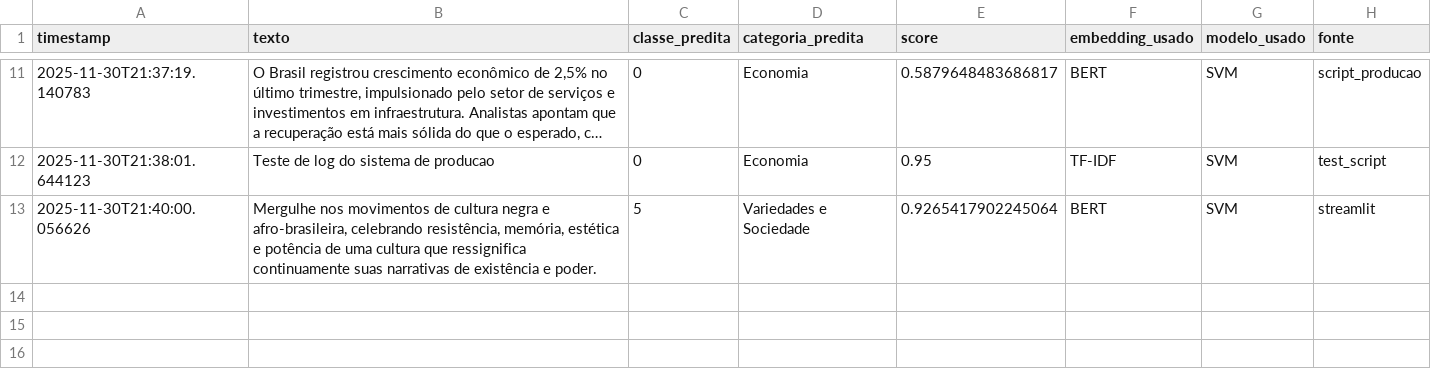
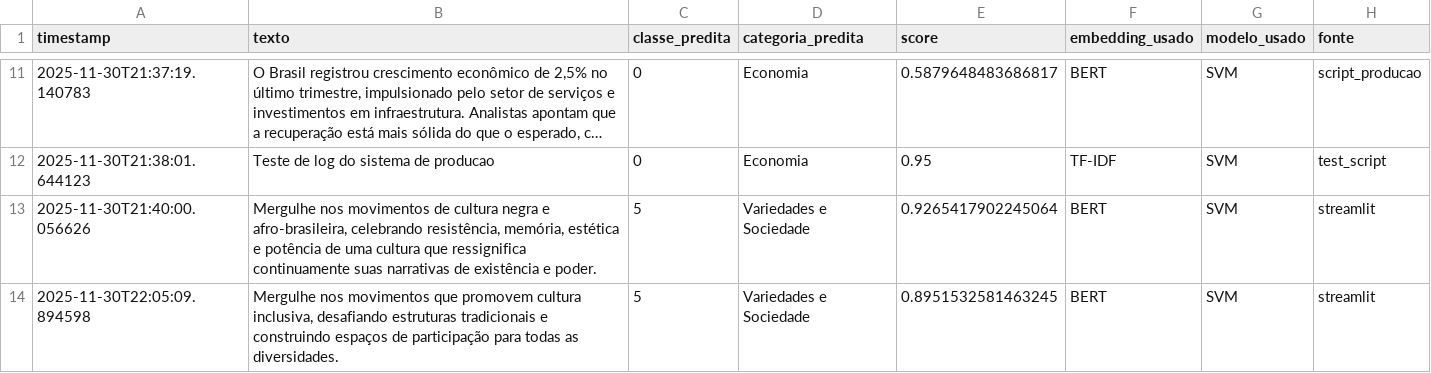
Before and after one commit to takaokensei/newslens-classifier, a CSV file: logs/predicoes.csv, drawn as a sheet; only a part is shown, gaps mark what is left out; long unchanged cells end in …; the diff names each change by its address in the sheet, - before the commit and + after, or states it on an @@ line.

```diff
--- a/logs/predicoes.csv
+++ b/logs/predicoes.csv
+row 14: 2025-11-30T22:05:09.894598 | Mergulhe nos movimentos que promovem cultura inclusiva, desafiando estruturas tradicionais e construindo espaços de participação para todas as diversidades. | 5 | Variedades e Sociedade | 0.8951532581463245 | BERT | SVM | streamlit
```
Also changed, not shown: 3 other files.
